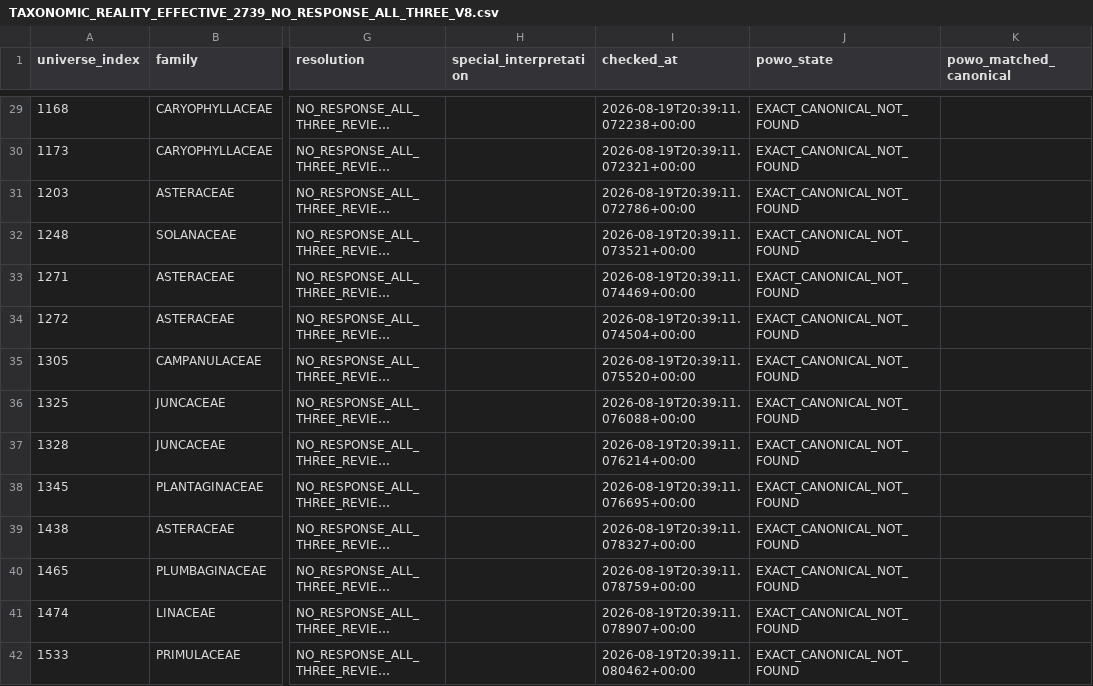
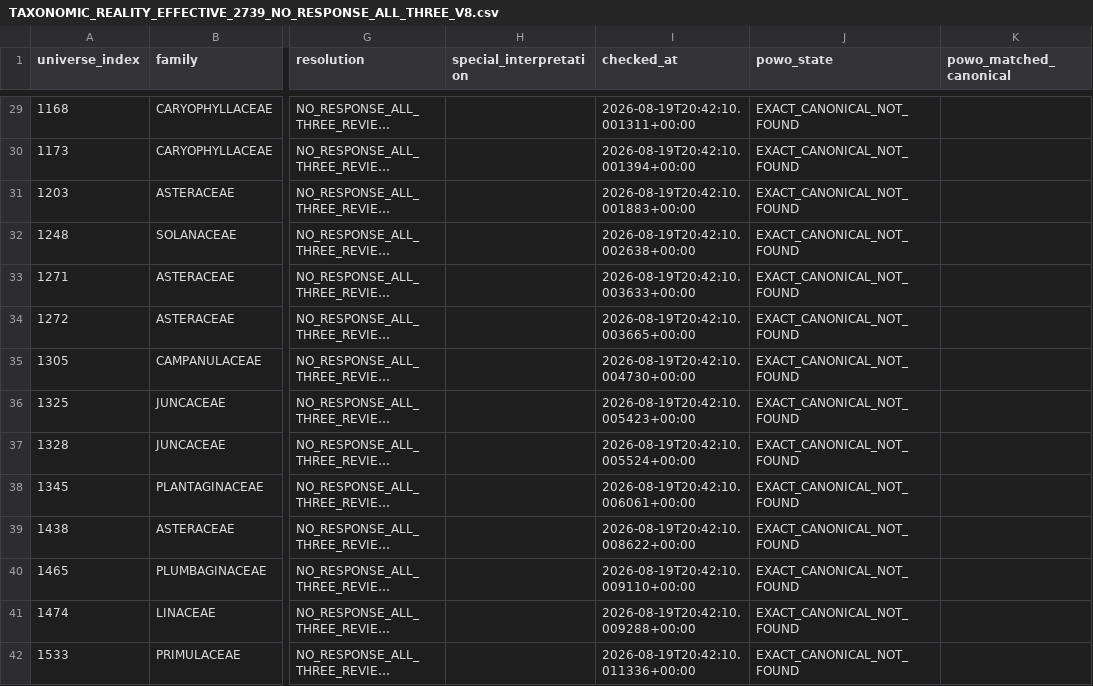
Before and after one commit to horvangpt-dev/jblr-sistema-informacion, a CSV file: evidence/06_stimes/taxonomic_reality_effective_2739_v8/latest/TAXONOMIC_REALITY_EFFECTIVE_2739_NO_RESPONSE_ALL_THREE_V8.csv, drawn as a sheet; only a part is shown, gaps mark what is left out; long unchanged cells end in …; the diff covers the shown part only; the diff names each change by its address in the sheet, - before the commit and + after, or states it on an @@ line.

```diff
--- a/evidence/06_stimes/taxonomic_reality_effective_2739_v8/latest/TAXONOMIC_REALITY_EFFECTIVE_2739_NO_RESPONSE_ALL_THREE_V8.csv
+++ b/evidence/06_stimes/taxonomic_reality_effective_2739_v8/latest/TAXONOMIC_REALITY_EFFECTIVE_2739_NO_RESPONSE_ALL_THREE_V8.csv
-I29 (checked_at): 2026-08-19T20:39:11.072238+00:00
+I29 (checked_at): 2026-08-19T20:42:10.001311+00:00
-I30 (checked_at): 2026-08-19T20:39:11.072321+00:00
+I30 (checked_at): 2026-08-19T20:42:10.001394+00:00
-I31 (checked_at): 2026-08-19T20:39:11.072786+00:00
+I31 (checked_at): 2026-08-19T20:42:10.001883+00:00
-I32 (checked_at): 2026-08-19T20:39:11.073521+00:00
+I32 (checked_at): 2026-08-19T20:42:10.002638+00:00
-I33 (checked_at): 2026-08-19T20:39:11.074469+00:00
+I33 (checked_at): 2026-08-19T20:42:10.003633+00:00
-I34 (checked_at): 2026-08-19T20:39:11.074504+00:00
+I34 (checked_at): 2026-08-19T20:42:10.003665+00:00
-I35 (checked_at): 2026-08-19T20:39:11.075520+00:00
+I35 (checked_at): 2026-08-19T20:42:10.004730+00:00
-I36 (checked_at): 2026-08-19T20:39:11.076088+00:00
+I36 (checked_at): 2026-08-19T20:42:10.005423+00:00
-I37 (checked_at): 2026-08-19T20:39:11.076214+00:00
+I37 (checked_at): 2026-08-19T20:42:10.005524+00:00
-I38 (checked_at): 2026-08-19T20:39:11.076695+00:00
+I38 (checked_at): 2026-08-19T20:42:10.006061+00:00
-I39 (checked_at): 2026-08-19T20:39:11.078327+00:00
+I39 (checked_at): 2026-08-19T20:42:10.008622+00:00
-I40 (checked_at): 2026-08-19T20:39:11.078759+00:00
+I40 (checked_at): 2026-08-19T20:42:10.009110+00:00
-I41 (checked_at): 2026-08-19T20:39:11.078907+00:00
+I41 (checked_at): 2026-08-19T20:42:10.009288+00:00
-I42 (checked_at): 2026-08-19T20:39:11.080462+00:00
+I42 (checked_at): 2026-08-19T20:42:10.011336+00:00
```
Also changed, not shown: 64 edited cells elsewhere in this file, 4 other files.
